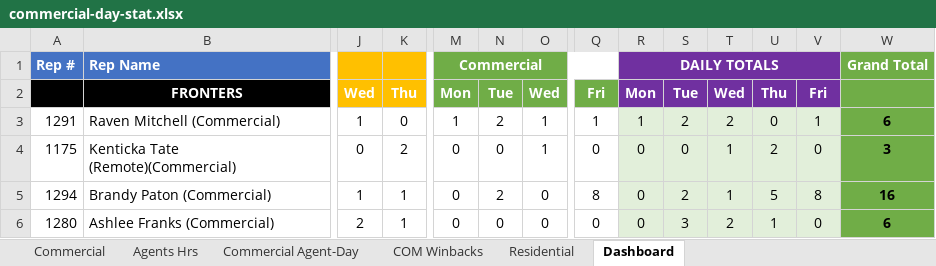
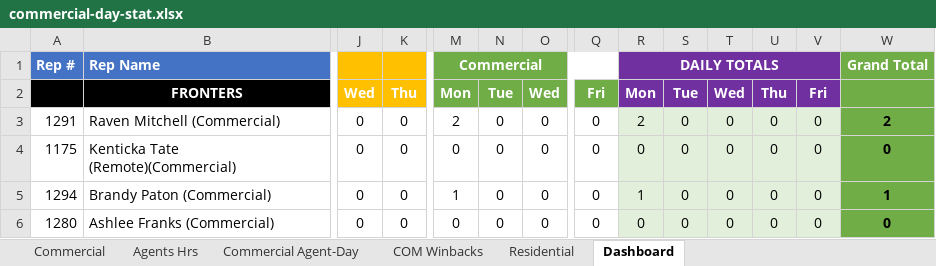
Before and after one commit to CMProcallub/Commercial-Dashboard, an Excel workbook: data/commercial-day-stat.xlsx, sheet Dashboard, drawn as a sheet; only a part is shown, gaps mark what is left out; values as stored, in another font and other column widths than the file's, no borders; conditional formats not drawn; the diff covers the shown part only; the diff names each change by its address in the sheet, - before the commit and + after, or states it on an @@ line.

```diff
--- a/data/commercial-day-stat.xlsx (sheet Dashboard)
+++ b/data/commercial-day-stat.xlsx (sheet Dashboard)
-J3: 1
+J3: 0
-M3: 1
+M3: 2
-N3: 2
+N3: 0
-O3:O4: 1
+O3:O4: 0
-Q3: 1
+Q3: 0
-R3: 1
+R3: 2
-S3: 2
+S3: 0
-T3: 2
+T3: 0
-V3: 1
+V3: 0
-W3: 6
+W3: 2
-K4: 2
+K4: 0
-T4:T5: 1
+T4:T5: 0
-U4: 2
+U4: 0
-W4: 3
+W4: 0
-J5: 1
+J5: 0
-K5:K6: 1
+K5:K6: 0
-M5: 0
+M5: 1
-N5: 2
+N5: 0
-Q5: 8
+Q5: 0
-R5: 0
+R5: 1
-S5: 2
+S5: 0
-U5: 5
+U5: 0
-V5: 8
+V5: 0
-W5: 16
+W5: 1
-J6: 2
+J6: 0
-S6: 3
+S6: 0
-T6: 2
+T6: 0
-U6: 1
+U6: 0
-W6: 6
+W6: 0
```
Also changed, not shown: 30 edited cells and cell formats elsewhere in this sheet, sheet Commercial, sheet Agents Hrs, sheet Residential, sheet Commercial Agent-Day, formulas that keep their value.
